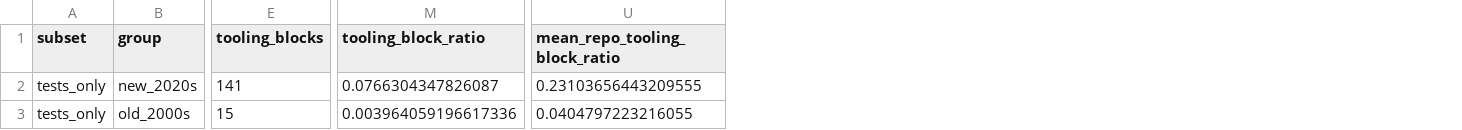
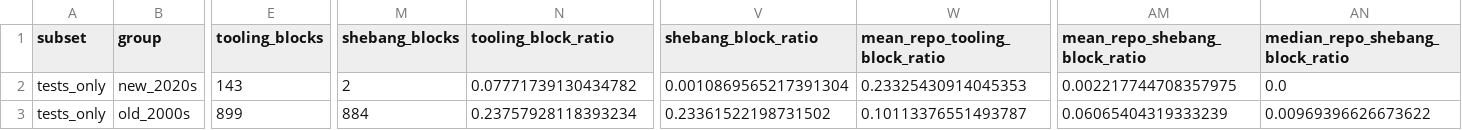
Before and after one commit to mikegaravani/py-comment-evolution, a CSV file: results/tests_only/tooling_directives/group_level_tooling_directives.csv, drawn as a sheet; only a part is shown, gaps mark what is left out; addresses are those after the commit; the diff covers the shown part only; the diff names each change by its address in the sheet, - before the commit and + after, or states it on an @@ line.

```diff
--- a/results/tests_only/tooling_directives/group_level_tooling_directives.csv
+++ b/results/tests_only/tooling_directives/group_level_tooling_directives.csv
+column M (shebang_blocks), rows 2-3: 2 | 884
+column V (shebang_block_ratio), rows 2-3: 0.0010869565217391304 | 0.23361522198731502
+column AM (mean_repo_shebang_block_ratio), rows 2-3: 0.002217744708357975 | 0.06065404319333239
+column AN (median_repo_shebang_block_ratio), rows 2-3: 0.0 | 0.00969396626673622
-E2 (tooling_blocks): 141
+E2 (tooling_blocks): 143
-N2 (tooling_block_ratio): 0.0766304347826087
+N2 (tooling_block_ratio): 0.07771739130434782
-W2 (mean_repo_tooling_block_ratio): 0.23103656443209555
+W2 (mean_repo_tooling_block_ratio): 0.23325430914045353
-E3 (tooling_blocks): 15
+E3 (tooling_blocks): 899
-N3 (tooling_block_ratio): 0.003964059196617336
+N3 (tooling_block_ratio): 0.23757928118393234
-W3 (mean_repo_tooling_block_ratio): 0.0404797223216055
+W3 (mean_repo_tooling_block_ratio): 0.10113376551493787
```
Also changed, not shown: 1 edited cell elsewhere in this file, results/core/tooling_directives/group_level_tooling_directives.csv, results/core/tooling_directives/repo_level_tooling_directives.csv, 6 other files.
